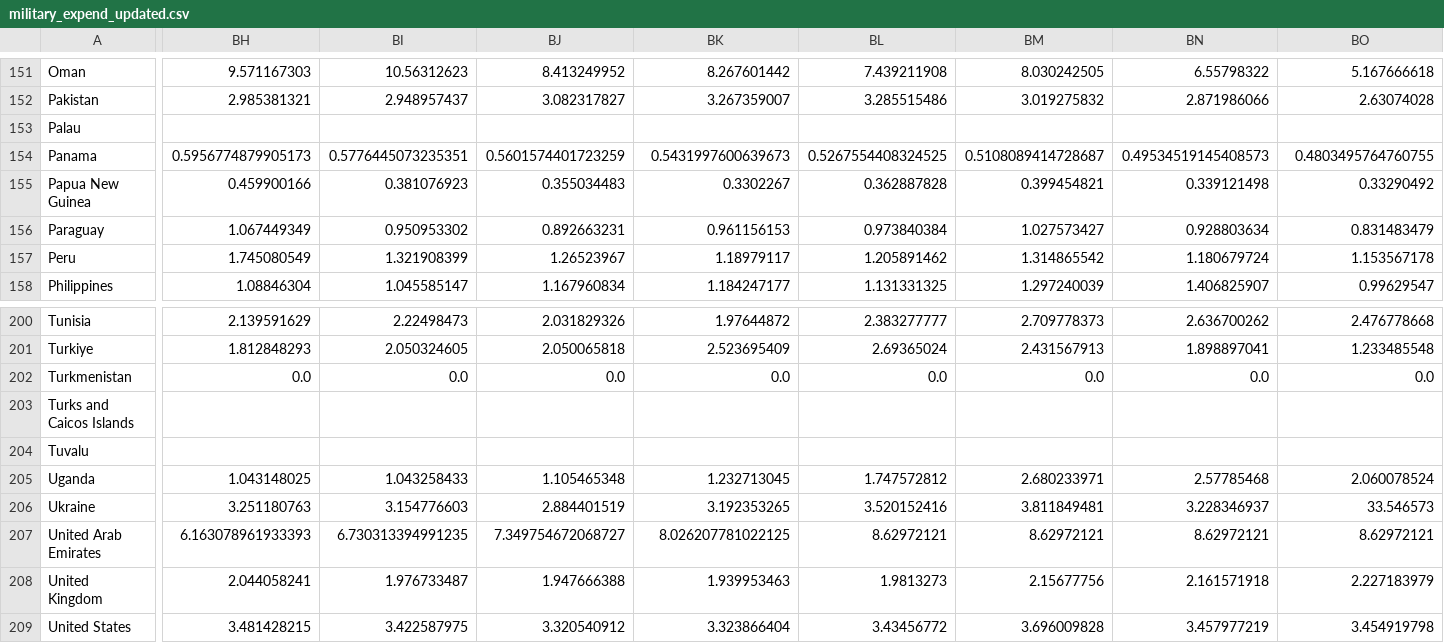
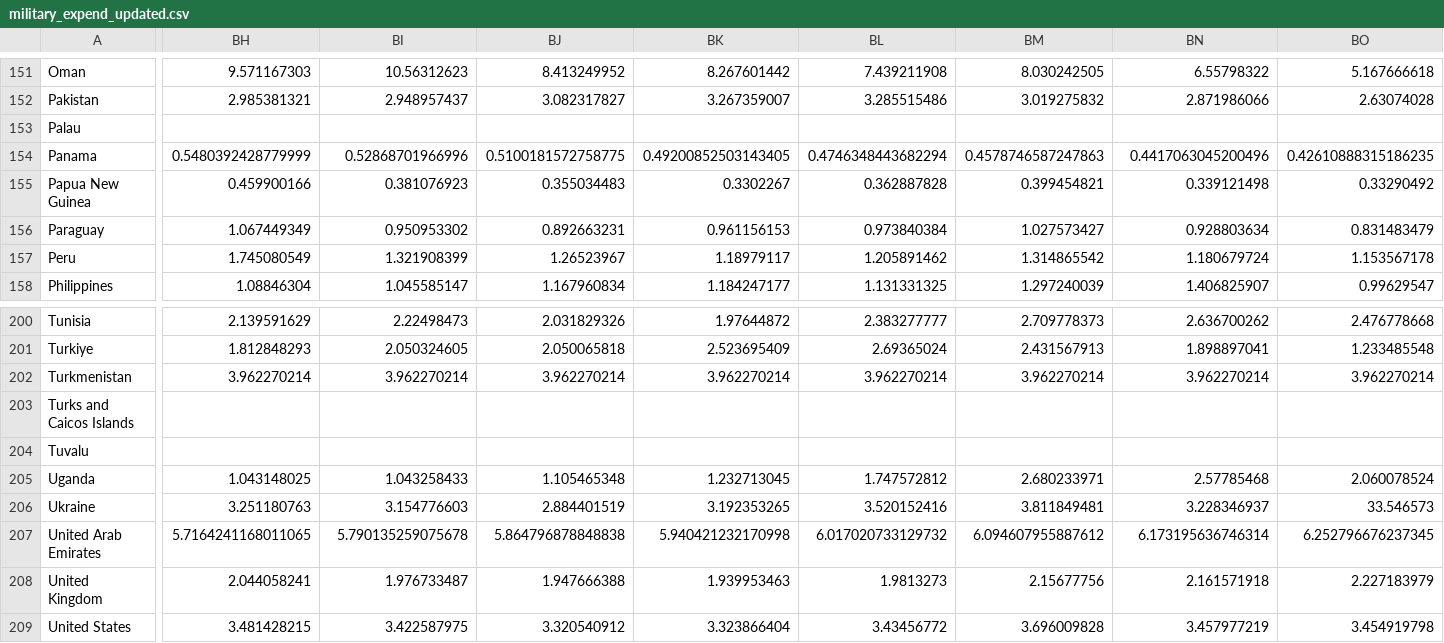
Before and after one commit to CS661-project/CS661-final-project, a CSV file: dash/Data_files/military_expend_updated.csv, drawn as a sheet; only a part is shown, gaps mark what is left out; the diff covers the shown part only; the diff names each change by its address in the sheet, - before the commit and + after, or states it on an @@ line.

```diff
--- a/dash/Data_files/military_expend_updated.csv
+++ b/dash/Data_files/military_expend_updated.csv
-BH154: 0.5956774879905173
+BH154: 0.5480392428779999
-BI154: 0.5776445073235351
+BI154: 0.52868701966996
-BJ154: 0.5601574401723259
+BJ154: 0.5100181572758775
-BK154: 0.5431997600639673
+BK154: 0.49200852503143405
-BL154: 0.5267554408324525
+BL154: 0.4746348443682294
-BM154: 0.5108089414728687
+BM154: 0.4578746587247863
-BN154: 0.49534519145408573
+BN154: 0.4417063045200496
-BO154: 0.4803495764760755
+BO154: 0.42610888315186235
-BH202: 0.0
+BH202: 3.962270214
-BI202: 0.0
+BI202: 3.962270214
-BJ202: 0.0
+BJ202: 3.962270214
-BK202: 0.0
+BK202: 3.962270214
-BL202: 0.0
+BL202: 3.962270214
-BM202: 0.0
+BM202: 3.962270214
-BN202: 0.0
+BN202: 3.962270214
-BO202: 0.0
+BO202: 3.962270214
-BH207: 6.163078961933393
+BH207: 5.7164241168011065
-BI207: 6.730313394991235
+BI207: 5.790135259075678
-BJ207: 7.349754672068727
+BJ207: 5.864796878848838
-BK207: 8.026207781022125
+BK207: 5.940421232170998
-BL207: 8.62972121
+BL207: 6.017020733129732
-BM207: 8.62972121
+BM207: 6.094607955887612
-BN207: 8.62972121
+BN207: 6.173195636746314
-BO207: 8.62972121
+BO207: 6.252796676237345
```
Also changed, not shown: 111 edited cells elsewhere in this file, dash/Data_files/education_expend_percent_public_expend_updated.csv, dash/Data_files/export_annual_growth_updated.csv, 30 other files.
